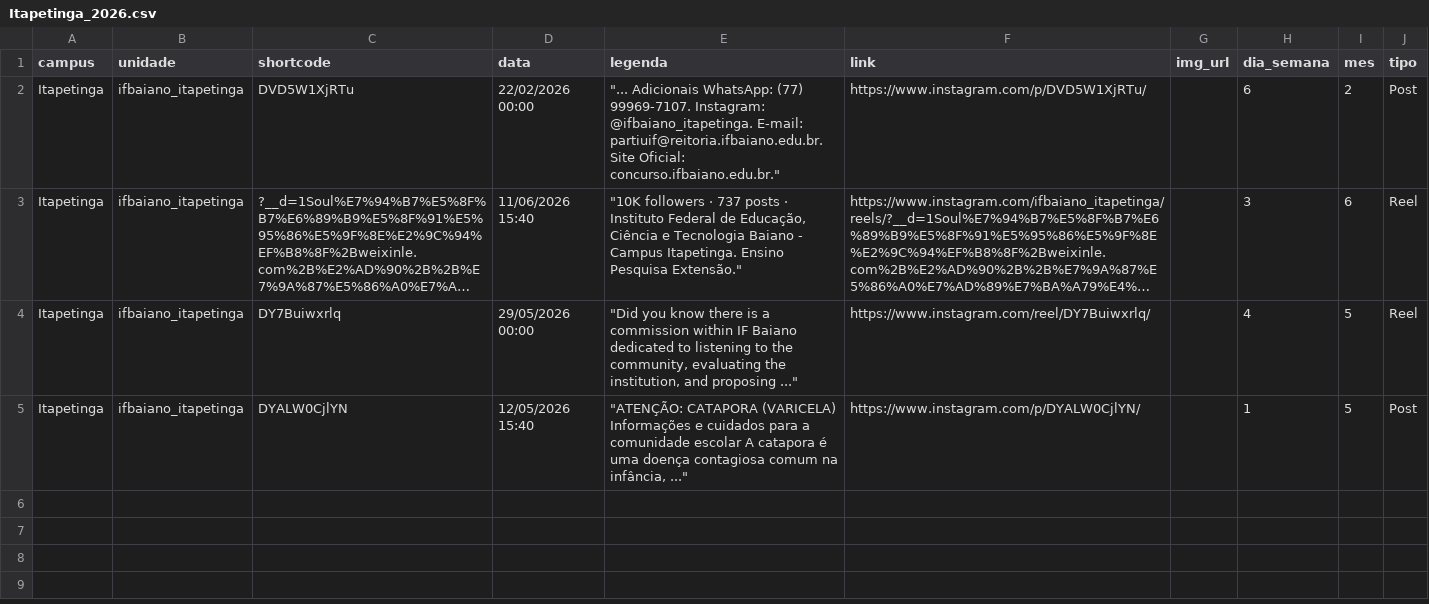
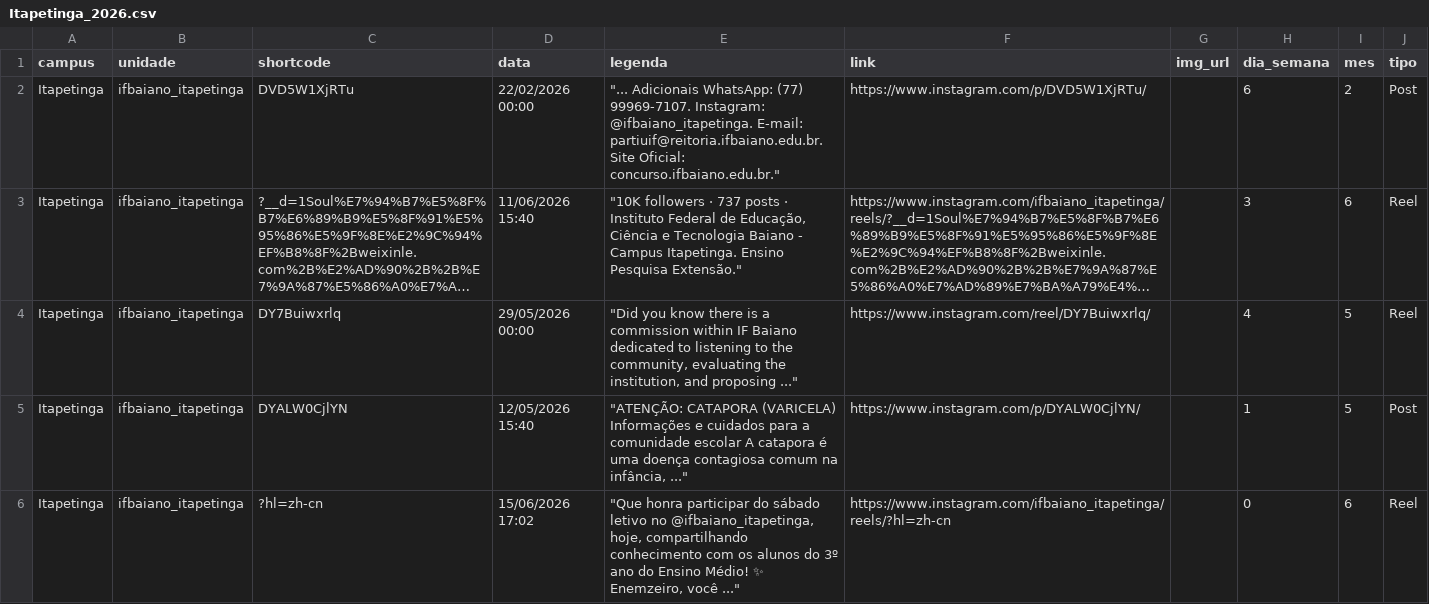
Before and after one commit to ascomifbaiano/socialmedia, a CSV file: data/Itapetinga/Itapetinga_2026.csv, drawn as a sheet; long unchanged cells end in ….

```diff
--- a/data/Itapetinga/Itapetinga_2026.csv
+++ b/data/Itapetinga/Itapetinga_2026.csv
@@ -5 +5,2 @@
 "Itapetinga","ifbaiano_itapetinga","DYALW0CjlYN","12/05/2026 15:40","""ATENÇÃO: CATAPORA (VARICELA) Informações e cuidados para a comunidade escolar A catapora é uma doença contagiosa comum na infância, ...""","https://www.instagram.com/p/DYALW0CjlYN/","","1","5","Post"
+"Itapetinga","ifbaiano_itapetinga","?hl=zh-cn","15/06/2026 17:02","""Que honra participar do sábado letivo no @ifbaiano_itapetinga, hoje, compartilhando conhecimento com os alunos do 3º ano do Ensino Médio! ✨ Enemzeiro, você ...""","https://www.instagram.com/ifbaiano_itapetinga/reels/?hl=zh-cn","","0","6","Reel"
```
Also changed, not shown: data/Alagoinhas/Alagoinhas_2026.csv, data/Governador_Mangabeira/Governador_Mangabeira_2026.csv, 4 other files.
